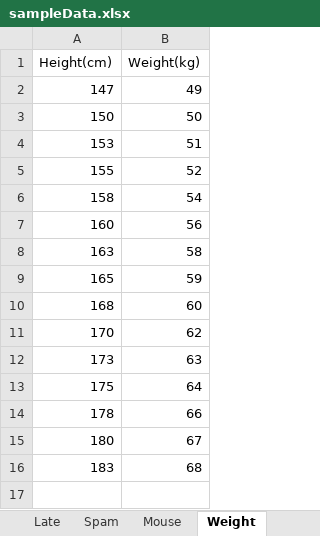
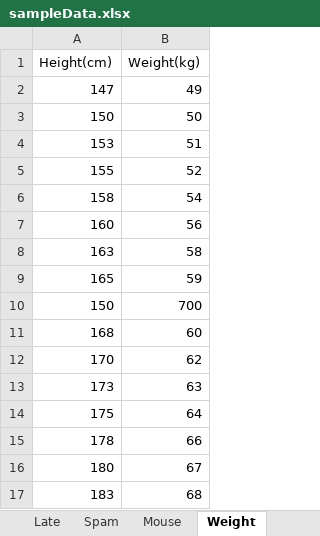
Before and after one commit to h4438/data, an Excel workbook: sampleData.xlsx, sheet Weight, drawn as a sheet; values as stored, in another font and other column widths than the file's, no borders; the diff names each change by its address in the sheet, - before the commit and + after, or states it on an @@ line.

Commit message:
added: noise in Weight line 3

```diff
--- a/sampleData.xlsx (sheet Weight)
+++ b/sampleData.xlsx (sheet Weight)
+row 10: 150 | 700
```
